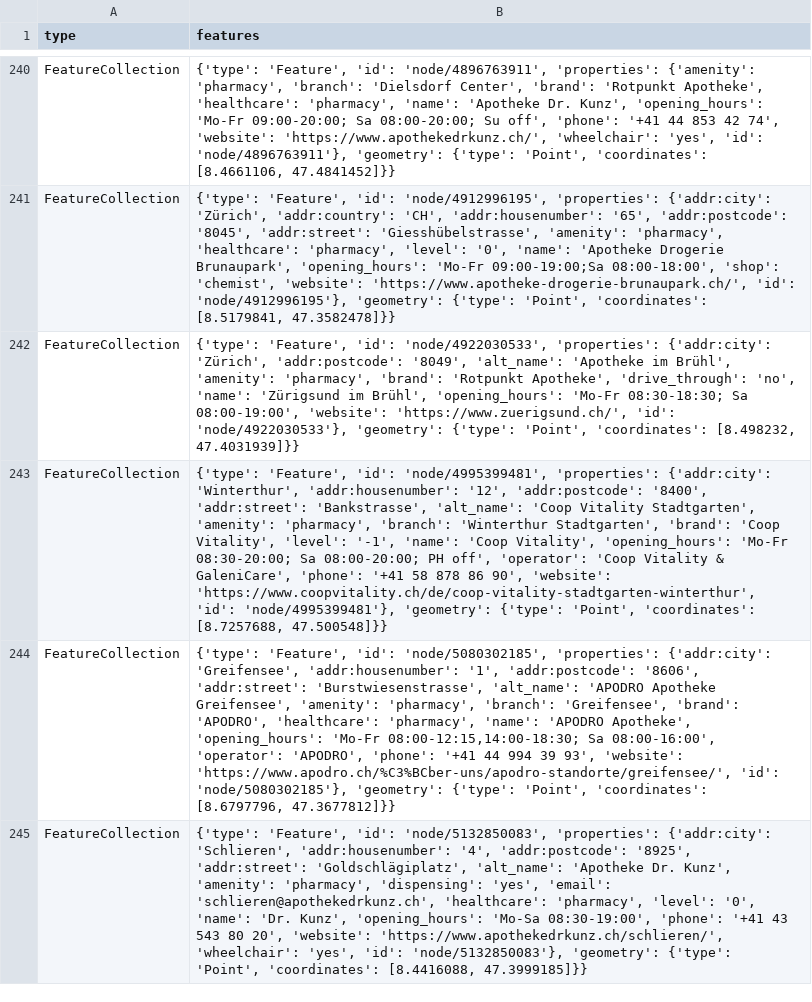
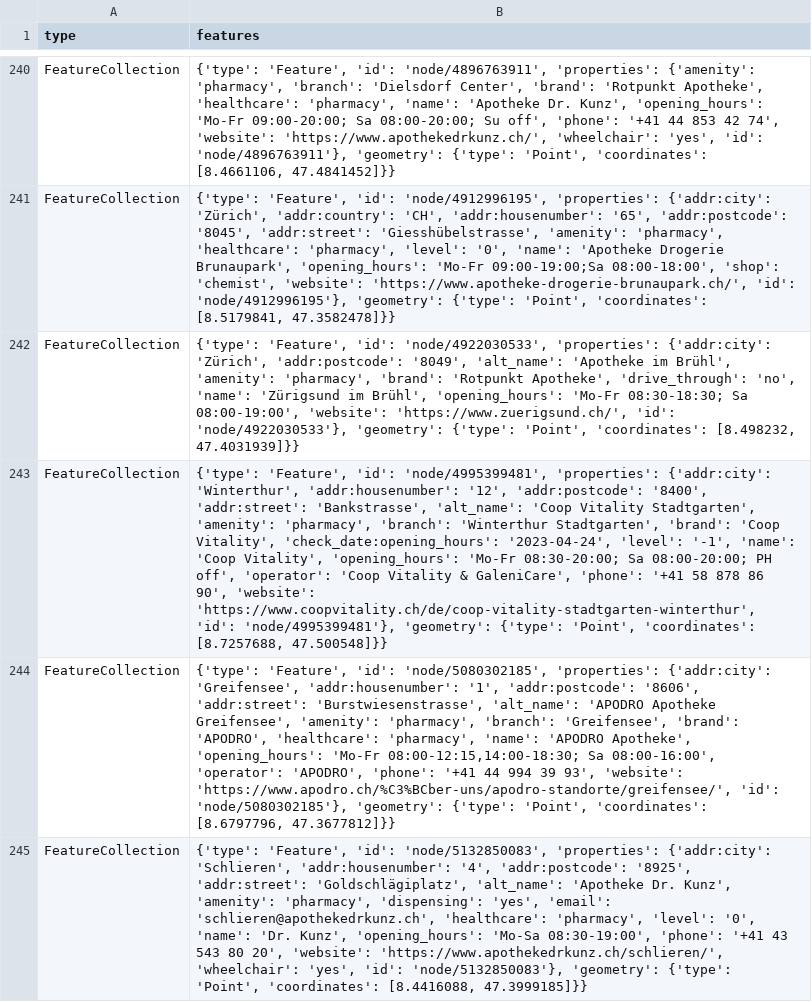
Before and after one commit to chnuessli/elz-data, a CSV file: data/csv/pharmacy/pharmacy_dispo_srz.csv, drawn as a sheet; only a part is shown, gaps mark what is left out; the diff names each change by its address in the sheet, - before the commit and + after, or states it on an @@ line.

```diff
--- a/data/csv/pharmacy/pharmacy_dispo_srz.csv
+++ b/data/csv/pharmacy/pharmacy_dispo_srz.csv
-B243 (features): …'Coop Vitality', 'level': '-1',…
+B243 (features): …'Coop Vitality', 'check_date:opening_hours': '2023-04-24', 'level': '-1',…
```
Also changed, not shown: data/csv/access/gates/gates_kt_zh.csv, data/csv/facilities/hospital/hospital_switzerland.csv, 6 other files.
